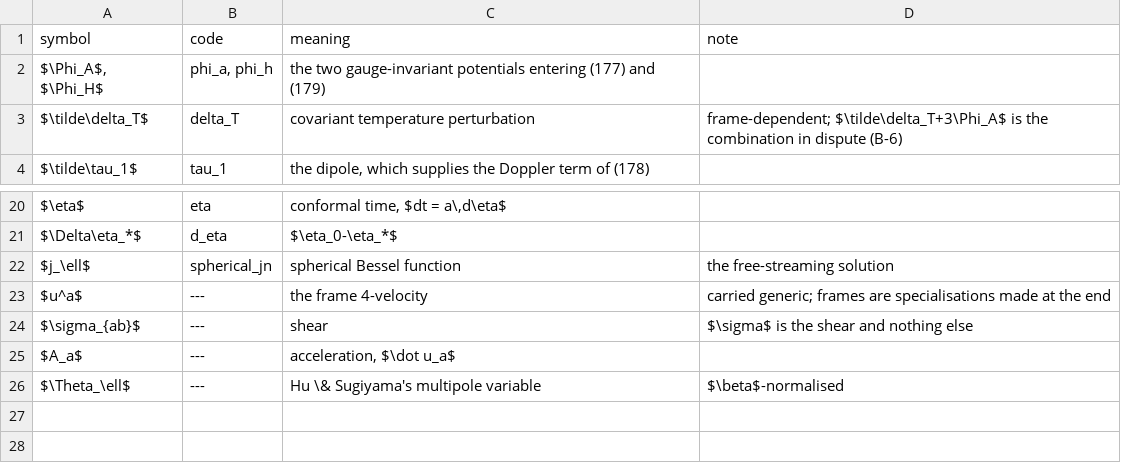
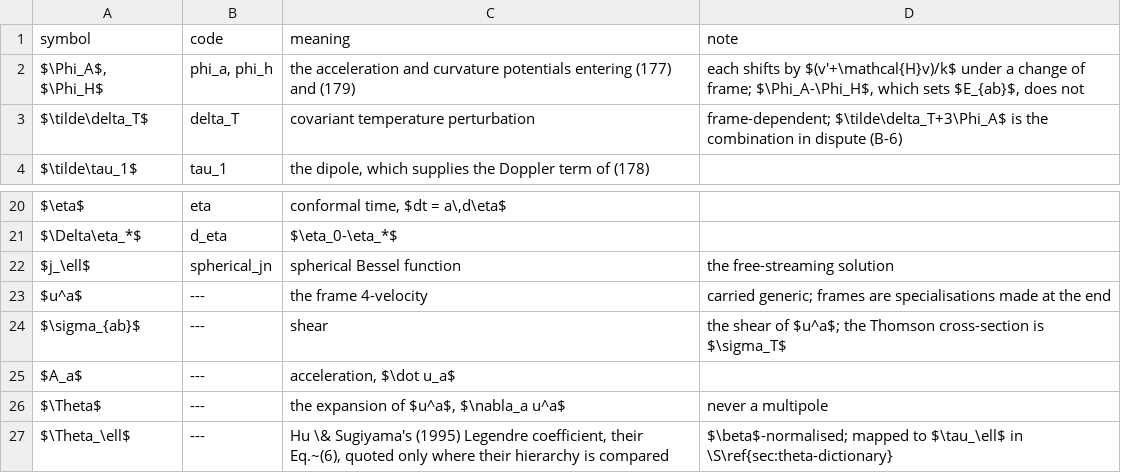
Before and after one commit to timgebbie/frame-covariant-cmb-reproducibility, a CSV file: tables/notation-v1.0.0.csv, drawn as a sheet; only a part is shown, gaps mark what is left out.

```diff
--- a/tables/notation-v1.0.0.csv
+++ b/tables/notation-v1.0.0.csv
@@ -1,3 +1,3 @@
 symbol,code,meaning,note
-"$\Phi_A$, $\Phi_H$","phi_a, phi_h",the two gauge-invariant potentials entering (177) and (179),
+"$\Phi_A$, $\Phi_H$","phi_a, phi_h",the acceleration and curvature potentials entering (177) and (179),"each shifts by $(v'+\mathcal{H}v)/k$ under a change of frame; $\Phi_A-\Phi_H$, which sets $E_{ab}$, does not"
 $\tilde\delta_T$,delta_T,covariant temperature perturbation,frame-dependent; $\tilde\delta_T+3\Phi_A$ is the combination in dispute (B-6)
@@ -23,4 +23,5 @@ $j_\ell$,spherical_jn,spherical Bessel function,the free-streaming solution
 $u^a$,---,the frame 4-velocity,carried generic; frames are specialisations made at the end
-$\sigma_{ab}$,---,shear,$\sigma$ is the shear and nothing else
+$\sigma_{ab}$,---,shear,the shear of $u^a$; the Thomson cross-section is $\sigma_T$
 $A_a$,---,"acceleration, $\dot u_a$",
-$\Theta_\ell$,---,Hu \& Sugiyama's multipole variable,$\beta$-normalised
+$\Theta$,---,"the expansion of $u^a$, $\nabla_a u^a$",never a multipole
+$\Theta_\ell$,---,"Hu \& Sugiyama's (1995) Legendre coefficient, their Eq.~(6), quoted only where their hierarchy is compared",$\beta$-normalised; mapped to $\tau_\ell$ in \S\ref{sec:theta-dictionary}
```
Also changed, not shown: 5 other files.
